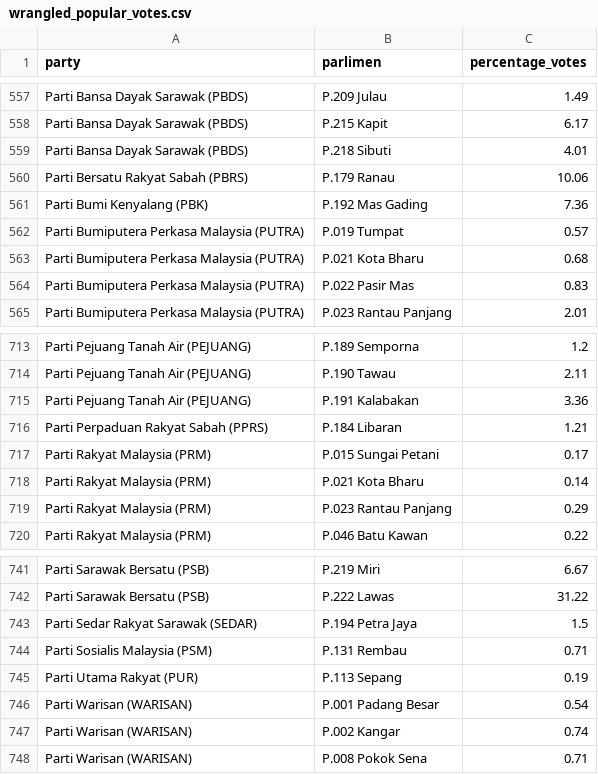
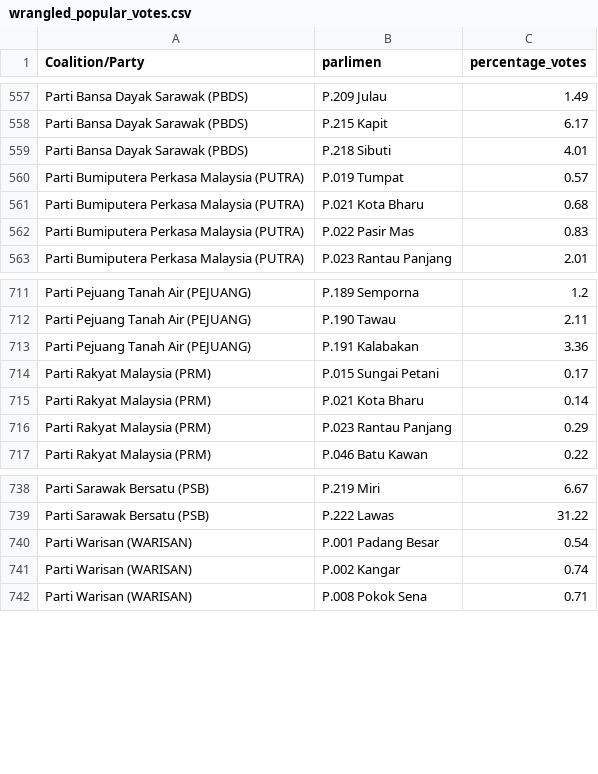
Before and after one commit to botsunny/FIT3179-Asgn-2, a CSV file: data/wrangled_popular_votes.csv, drawn as a sheet; only a part is shown, gaps mark what is left out; the diff names each change by its address in the sheet, - before the commit and + after, or states it on an @@ line.

Commit message:
Updated wrangled_popular_votes.

```diff
--- a/data/wrangled_popular_votes.csv
+++ b/data/wrangled_popular_votes.csv
-A1: party
+A1: Coalition/Party
-row 560: Parti Bersatu Rakyat Sabah (PBRS) | P.179 Ranau | 10.06
-row 561: Parti Bumi Kenyalang (PBK) | P.192 Mas Gading | 7.36
-row 716: Parti Perpaduan Rakyat Sabah (PPRS) | P.184 Libaran | 1.21
-row 743: Parti Sedar Rakyat Sarawak (SEDAR) | P.194 Petra Jaya | 1.5
-row 744: Parti Sosialis Malaysia (PSM) | P.131 Rembau | 0.71
-row 745: Parti Utama Rakyat (PUR) | P.113 Sepang | 0.19
```
Also changed, not shown: 1 other file.
